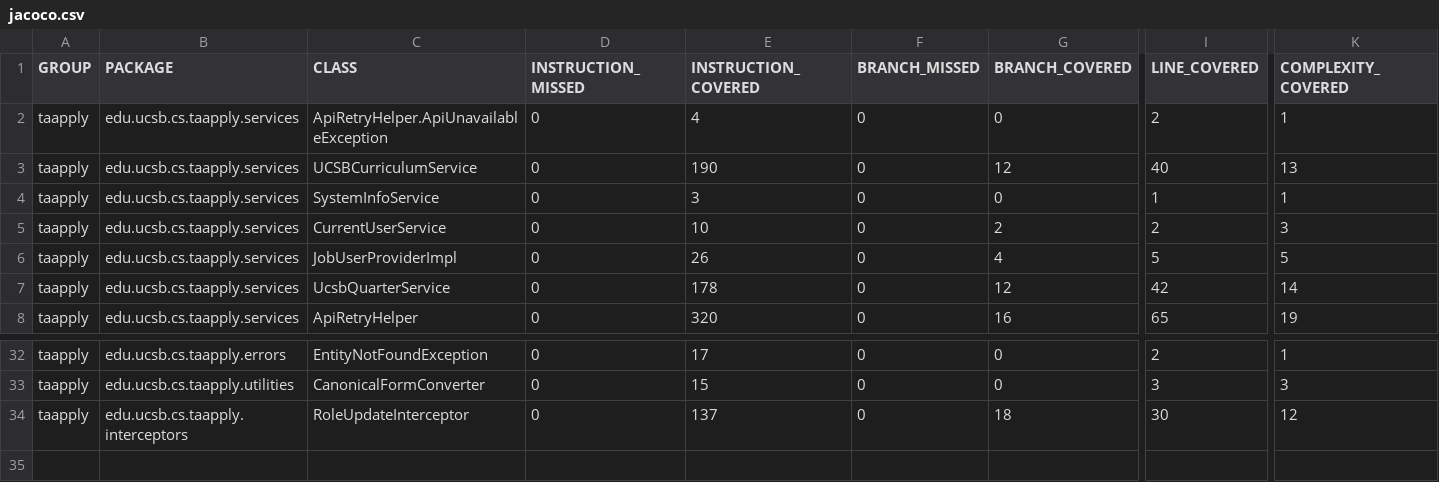
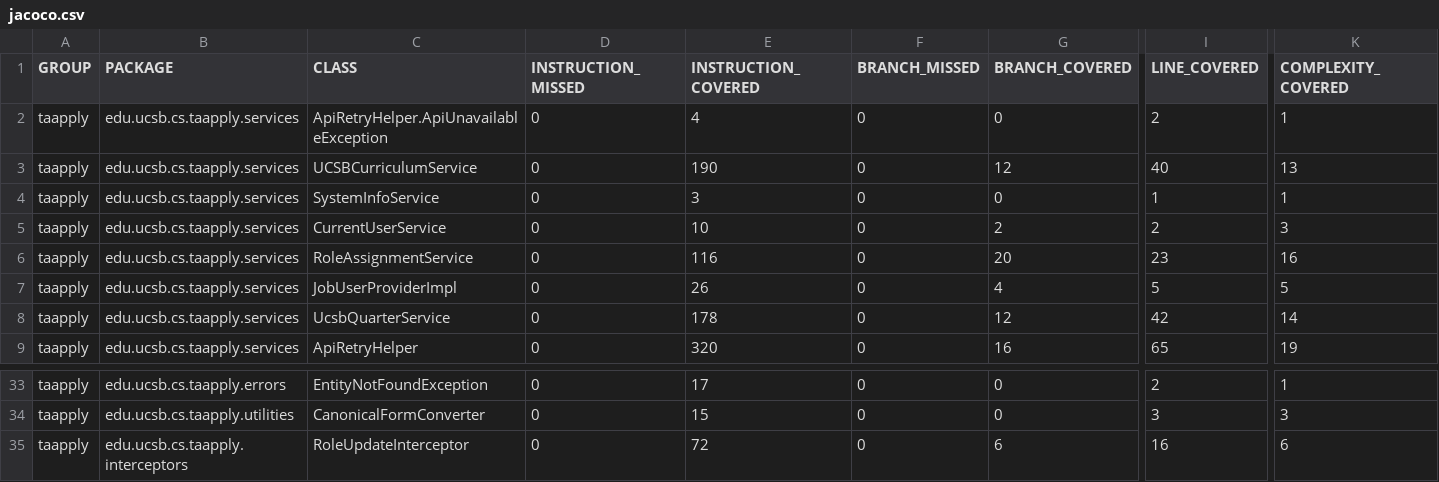
Before and after one commit to ucsb-cs156/proj-ta-apply, a CSV file: prs/4/jacoco/jacoco.csv, drawn as a sheet; only a part is shown, gaps mark what is left out; addresses are those after the commit; rows hold the shown columns only; the diff names each change by its address in the sheet, - before the commit and + after, or states it on an @@ line.

Commit message:
Deploying to gh-pages from @ ucsb-cs156/proj-ta-apply@97cbfae4f4ece8732af6d0c48b44013dcc5d9c85 🚀

```diff
--- a/prs/4/jacoco/jacoco.csv
+++ b/prs/4/jacoco/jacoco.csv
+row 6: taapply | edu.ucsb.cs.taapply.services | RoleAssignmentService | 0 | 116 | 0 | 20 | 23 | 16
-E35 (INSTRUCTION_COVERED): 137
+E35 (INSTRUCTION_COVERED): 72
-G35 (BRANCH_COVERED): 18
+G35 (BRANCH_COVERED): 6
-I35 (LINE_COVERED): 30
+I35 (LINE_COVERED): 16
-K35 (COMPLEXITY_COVERED): 12
+K35 (COMPLEXITY_COVERED): 6
```
Also changed, not shown: 11 other files.
